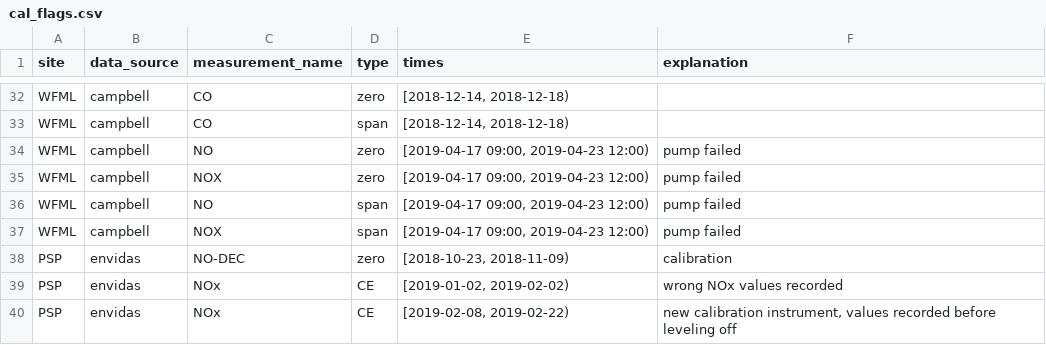
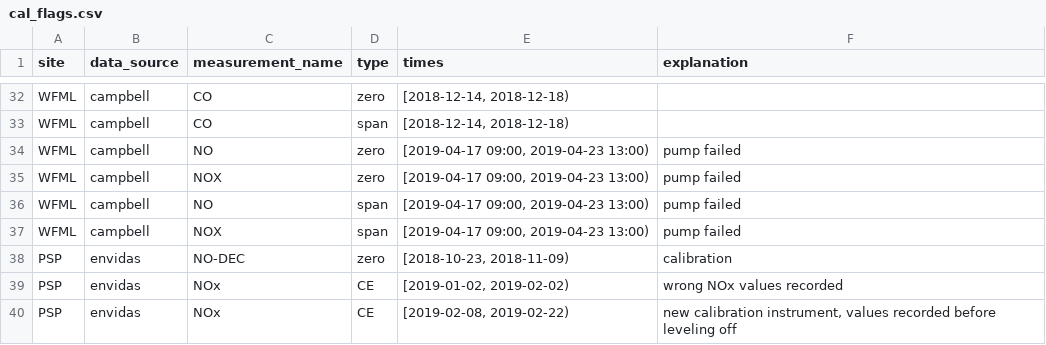
Before and after one commit to ASRCsoft/atmoschem.process, a CSV file: data-raw/package_data/cal_flags.csv, drawn as a sheet; only a part is shown, gaps mark what is left out.

Commit message:
Fix WFML pump failure flag end times

```diff
--- a/data-raw/package_data/cal_flags.csv
+++ b/data-raw/package_data/cal_flags.csv
@@ -33,6 +33,6 @@ WFML,campbell,CO,zero,"[2018-12-14, 2018-12-18)",
 WFML,campbell,CO,span,"[2018-12-14, 2018-12-18)",
-WFML,campbell,NO,zero,"[2019-04-17 09:00, 2019-04-23 12:00)",pump failed
-WFML,campbell,NOX,zero,"[2019-04-17 09:00, 2019-04-23 12:00)",pump failed
-WFML,campbell,NO,span,"[2019-04-17 09:00, 2019-04-23 12:00)",pump failed
-WFML,campbell,NOX,span,"[2019-04-17 09:00, 2019-04-23 12:00)",pump failed
+WFML,campbell,NO,zero,"[2019-04-17 09:00, 2019-04-23 13:00)",pump failed
+WFML,campbell,NOX,zero,"[2019-04-17 09:00, 2019-04-23 13:00)",pump failed
+WFML,campbell,NO,span,"[2019-04-17 09:00, 2019-04-23 13:00)",pump failed
+WFML,campbell,NOX,span,"[2019-04-17 09:00, 2019-04-23 13:00)",pump failed
 PSP,envidas,NO-DEC,zero,"[2018-10-23, 2018-11-09)",calibration
```
Also changed, not shown: data-raw/package_data/manual_flags.csv, 2 other files.
